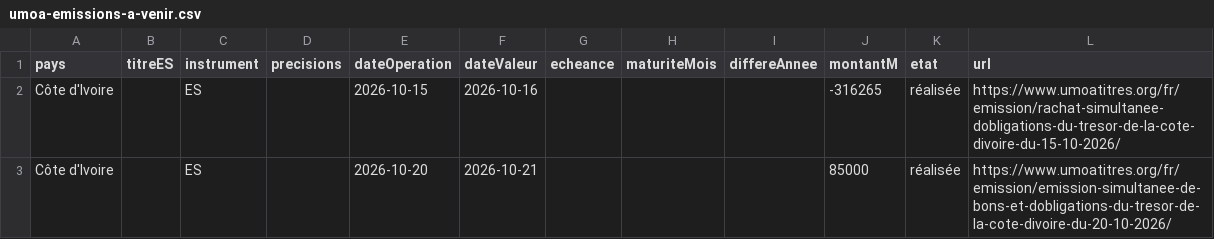
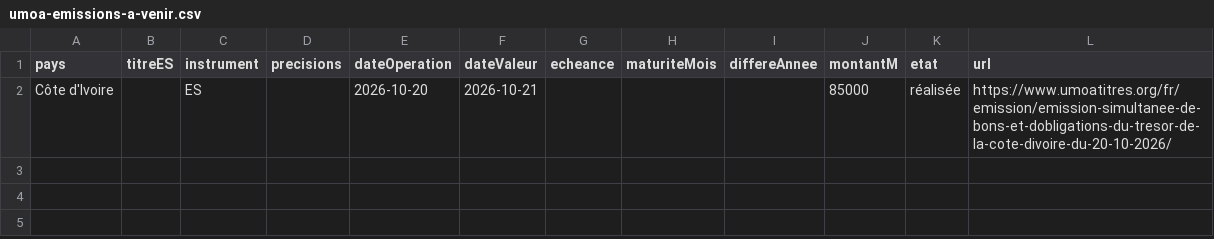
Before and after one commit to gerko-dev/azimutfinance, a CSV file: data/umoa-emissions-a-venir.csv, drawn as a sheet.

```diff
--- a/data/umoa-emissions-a-venir.csv
+++ b/data/umoa-emissions-a-venir.csv
@@ -1,3 +1,2 @@
 pays;titreES;instrument;precisions;dateOperation;dateValeur;echeance;maturiteMois;differeAnnee;montantM;etat;url
-Côte d'Ivoire;;ES;;2026-10-15;2026-10-16;;;;-316265;réalisée;https://www.umoatitres.org/fr/emission/rachat-simultanee-dobligations-du-tresor-de-la-cote-divoire-du-15-10-2026/
 Côte d'Ivoire;;ES;;2026-10-20;2026-10-21;;;;85000;réalisée;https://www.umoatitres.org/fr/emission/emission-simultanee-de-bons-et-dobligations-du-tresor-de-la-cote-divoire-du-20-10-2026/
```
